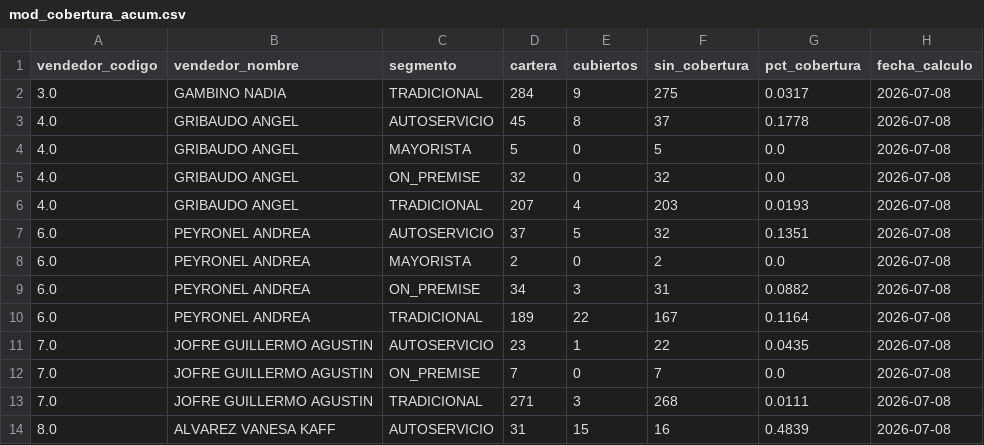
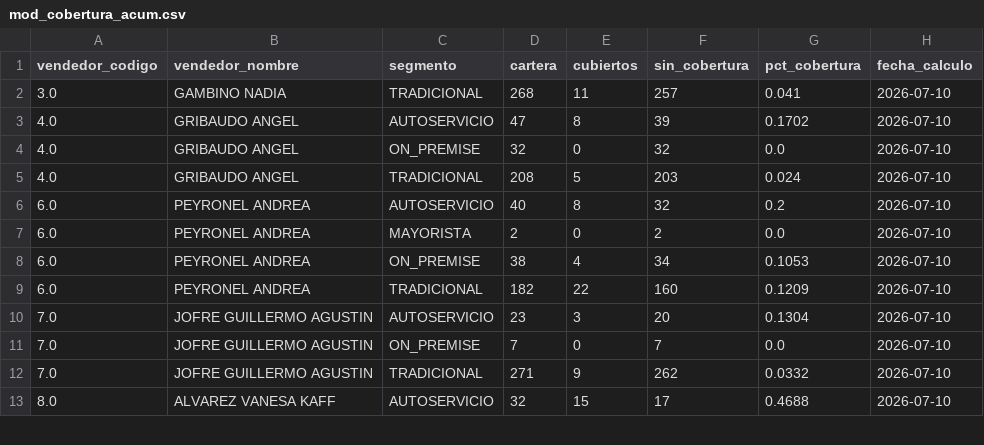
Before and after one commit to matiastorrespyp/orbit-matinal-penaflor, a CSV file: 04_DATASETS_ORBIT/mod_cobertura_acum.csv, drawn as a sheet; only a part is shown; the diff covers the shown part only.

```diff
--- a/04_DATASETS_ORBIT/mod_cobertura_acum.csv
+++ b/04_DATASETS_ORBIT/mod_cobertura_acum.csv
@@ -1,14 +1,13 @@
 vendedor_codigo,vendedor_nombre,segmento,cartera,cubiertos,sin_cobertura,pct_cobertura,fecha_calculo
-3.0,GAMBINO NADIA,TRADICIONAL,284,9,275,0.0317,2026-07-08
-4.0,GRIBAUDO ANGEL,AUTOSERVICIO,45,8,37,0.1778,2026-07-08
-4.0,GRIBAUDO ANGEL,MAYORISTA,5,0,5,0.0,2026-07-08
-4.0,GRIBAUDO ANGEL,ON_PREMISE,32,0,32,0.0,2026-07-08
-4.0,GRIBAUDO ANGEL,TRADICIONAL,207,4,203,0.0193,2026-07-08
-6.0,PEYRONEL ANDREA,AUTOSERVICIO,37,5,32,0.1351,2026-07-08
-6.0,PEYRONEL ANDREA,MAYORISTA,2,0,2,0.0,2026-07-08
-6.0,PEYRONEL ANDREA,ON_PREMISE,34,3,31,0.0882,2026-07-08
-6.0,PEYRONEL ANDREA,TRADICIONAL,189,22,167,0.1164,2026-07-08
-7.0,JOFRE GUILLERMO AGUSTIN,AUTOSERVICIO,23,1,22,0.0435,2026-07-08
-7.0,JOFRE GUILLERMO AGUSTIN,ON_PREMISE,7,0,7,0.0,2026-07-08
-7.0,JOFRE GUILLERMO AGUSTIN,TRADICIONAL,271,3,268,0.0111,2026-07-08
-8.0,ALVAREZ VANESA  KAFF,AUTOSERVICIO,31,15,16,0.4839,2026-07-08
+3.0,GAMBINO NADIA,TRADICIONAL,268,11,257,0.041,2026-07-10
+4.0,GRIBAUDO ANGEL,AUTOSERVICIO,47,8,39,0.1702,2026-07-10
+4.0,GRIBAUDO ANGEL,ON_PREMISE,32,0,32,0.0,2026-07-10
+4.0,GRIBAUDO ANGEL,TRADICIONAL,208,5,203,0.024,2026-07-10
+6.0,PEYRONEL ANDREA,AUTOSERVICIO,40,8,32,0.2,2026-07-10
+6.0,PEYRONEL ANDREA,MAYORISTA,2,0,2,0.0,2026-07-10
+6.0,PEYRONEL ANDREA,ON_PREMISE,38,4,34,0.1053,2026-07-10
+6.0,PEYRONEL ANDREA,TRADICIONAL,182,22,160,0.1209,2026-07-10
+7.0,JOFRE GUILLERMO AGUSTIN,AUTOSERVICIO,23,3,20,0.1304,2026-07-10
+7.0,JOFRE GUILLERMO AGUSTIN,ON_PREMISE,7,0,7,0.0,2026-07-10
+7.0,JOFRE GUILLERMO AGUSTIN,TRADICIONAL,271,9,262,0.0332,2026-07-10
+8.0,ALVAREZ VANESA  KAFF,AUTOSERVICIO,32,15,17,0.4688,2026-07-10
```
Also changed, not shown: 37 edited cells elsewhere in this file, 04_DATASETS_ORBIT/mod_acciones_ranking.csv, 04_DATASETS_ORBIT/mod_ccc_segmento.csv, 17 other files.
